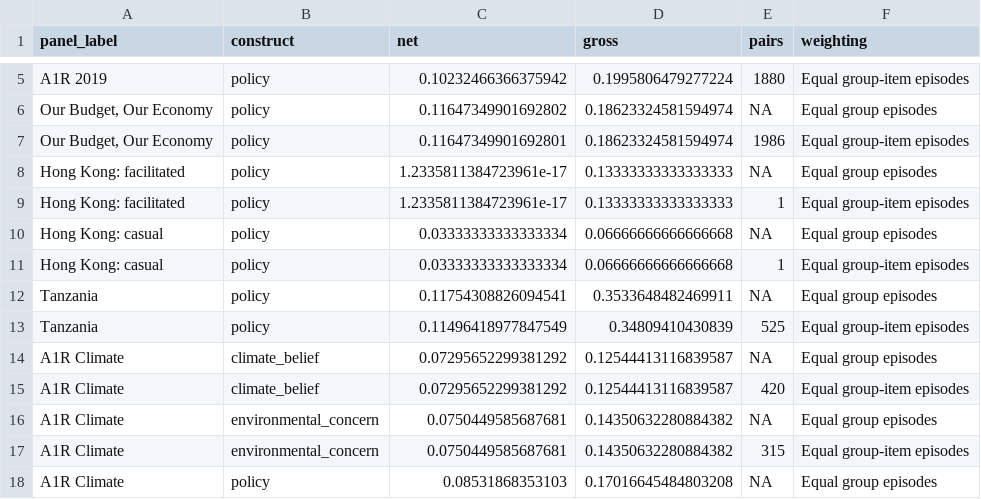
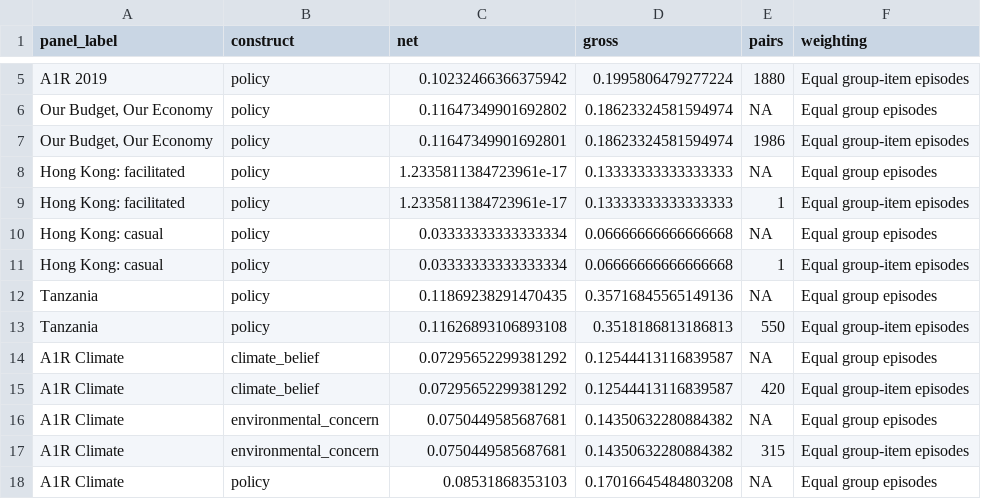
Before and after one commit to soodoku/dp-distortions, a CSV file: oos_replication/tabs/paper_attitude_change.csv, drawn as a sheet; only a part is shown, gaps mark what is left out.

```diff
--- a/oos_replication/tabs/paper_attitude_change.csv
+++ b/oos_replication/tabs/paper_attitude_change.csv
@@ -11,4 +11,4 @@ Hong Kong: casual,policy,0.03333333333333334,0.06666666666666668,NA,Equal group
 Hong Kong: casual,policy,0.03333333333333334,0.06666666666666668,1,Equal group-item episodes
-Tanzania,policy,0.11754308826094541,0.3533648482469911,NA,Equal group episodes
-Tanzania,policy,0.11496418977847549,0.34809410430839,525,Equal group-item episodes
+Tanzania,policy,0.11869238291470435,0.35716845565149136,NA,Equal group episodes
+Tanzania,policy,0.11626893106893108,0.3518186813186813,550,Equal group-item episodes
 A1R Climate,climate_belief,0.07295652299381292,0.12544413116839587,NA,Equal group episodes
```
Also changed, not shown: oos_replication/events.csv, oos_replication/files.csv, 47 other files.
